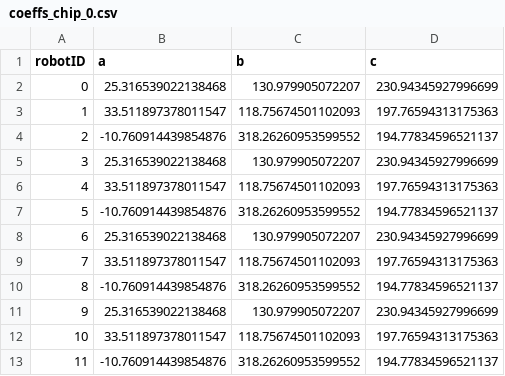
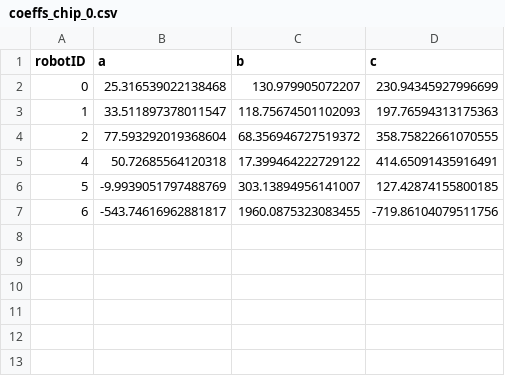
Before and after one commit to mahi97/parsian_ssl, a CSV file: parsian_agent/profiler_data/coefficients/coeffs_chip_0.csv, drawn as a sheet.

```diff
--- a/parsian_agent/profiler_data/coefficients/coeffs_chip_0.csv
+++ b/parsian_agent/profiler_data/coefficients/coeffs_chip_0.csv
@@ -3,11 +3,5 @@ robotID,a,b,c
 1,33.511897378011547,118.75674501102093,197.76594313175363
-2,-10.760914439854876,318.26260953599552,194.77834596521137
-3,25.316539022138468,130.979905072207,230.94345927996699
-4,33.511897378011547,118.75674501102093,197.76594313175363
-5,-10.760914439854876,318.26260953599552,194.77834596521137
-6,25.316539022138468,130.979905072207,230.94345927996699
-7,33.511897378011547,118.75674501102093,197.76594313175363
-8,-10.760914439854876,318.26260953599552,194.77834596521137
-9,25.316539022138468,130.979905072207,230.94345927996699
-10,33.511897378011547,118.75674501102093,197.76594313175363
-11,-10.760914439854876,318.26260953599552,194.77834596521137
+2,77.593292019368604,68.356946727519372,358.75822661070555
+4,50.72685564120318,17.399464222729122,414.65091435916491
+5,-9.9939051797488769,303.13894956141007,127.42874155800185
+6,-543.74616962881817,1960.0875323083455,-719.86104079511756
```
Also changed, not shown: parsian_agent/profiler_data/coefficients/coeffs_kick_0.csv, 1 other file.
